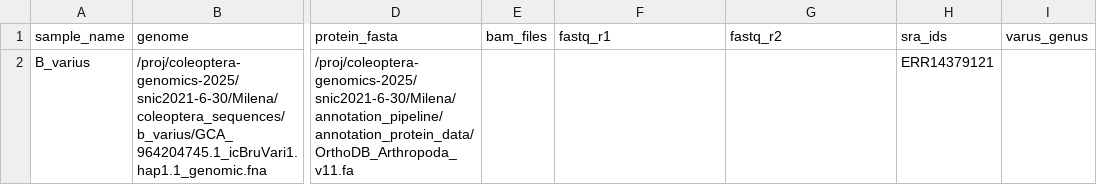
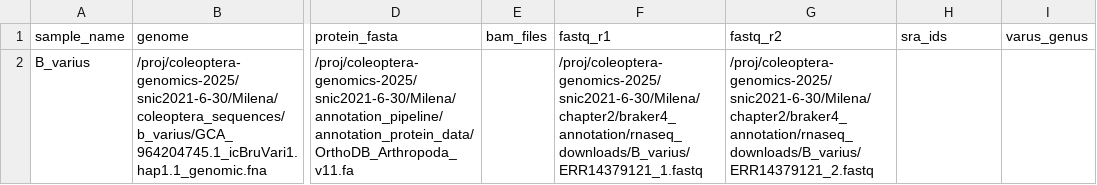
Before and after one commit to milena-t/PhD_chapter2, a CSV file: run_braker4_snakemake/samples.csv, drawn as a sheet; only a part is shown, gaps mark what is left out; the diff names each change by its address in the sheet, - before the commit and + after, or states it on an @@ line.

Commit message:
try again with downloaded fasta

```diff
--- a/run_braker4_snakemake/samples.csv
+++ b/run_braker4_snakemake/samples.csv
-F2 (fastq_r1): (empty)
+F2 (fastq_r1): /proj/coleoptera-genomics-2025/snic2021-6-30/Milena/chapter2/braker4_annotation/rnaseq_downloads/B_varius/ERR14379121_1.fastq
-G2 (fastq_r2): (empty)
+G2 (fastq_r2): /proj/coleoptera-genomics-2025/snic2021-6-30/Milena/chapter2/braker4_annotation/rnaseq_downloads/B_varius/ERR14379121_2.fastq
-H2 (sra_ids): ERR14379121
+H2 (sra_ids): (empty)
```
